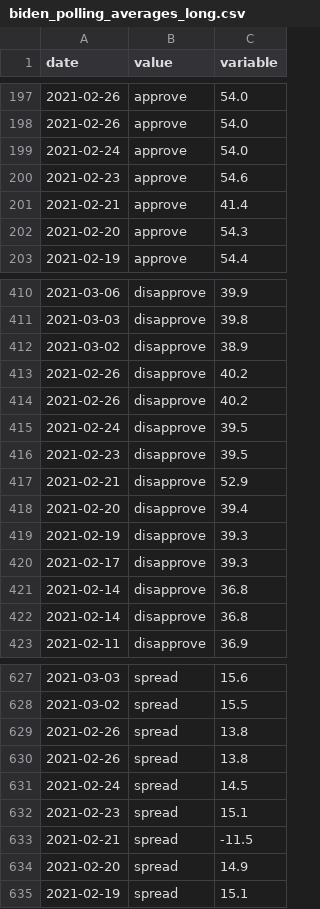
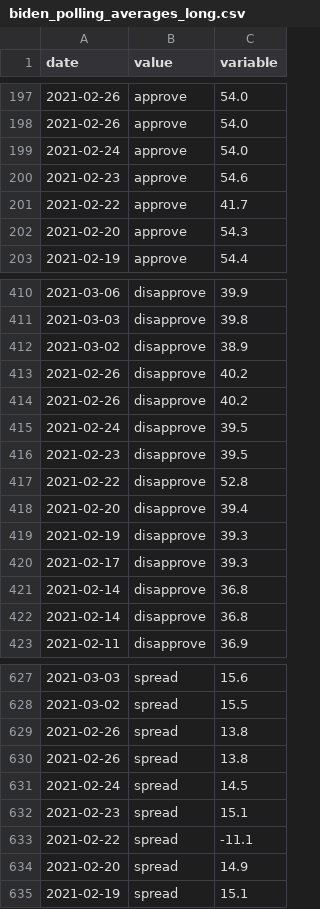
Before and after one commit to stiles/biden-polls, a CSV file: data/processed/biden_polling_averages_long.csv, drawn as a sheet; only a part is shown, gaps mark what is left out.

```diff
--- a/data/processed/biden_polling_averages_long.csv
+++ b/data/processed/biden_polling_averages_long.csv
@@ -200,3 +200,3 @@ date,value,variable
 2021-02-23,approve,54.6
-2021-02-21,approve,41.4
+2021-02-22,approve,41.7
 2021-02-20,approve,54.3
@@ -416,3 +416,3 @@ date,value,variable
 2021-02-23,disapprove,39.5
-2021-02-21,disapprove,52.9
+2021-02-22,disapprove,52.8
 2021-02-20,disapprove,39.4
@@ -632,3 +632,3 @@ date,value,variable
 2021-02-23,spread,15.1
-2021-02-21,spread,-11.5
+2021-02-22,spread,-11.1
 2021-02-20,spread,14.9
```
Also changed, not shown: data/processed/biden_approval_trend_538_adults.csv, data/processed/biden_approval_trend_538_all_polls.csv, 2 other files.
